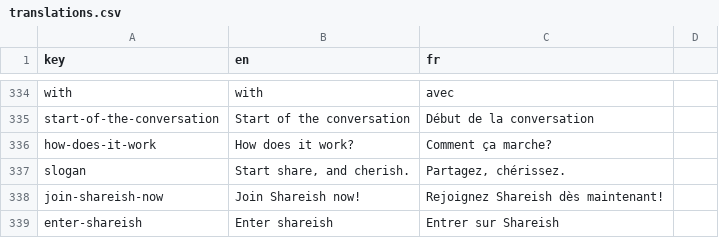
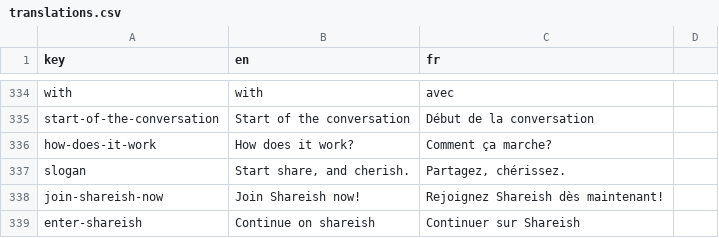
Before and after one commit to shareish/shareish, a CSV file: frontend/src/locales/translations.csv, drawn as a sheet; only a part is shown, gaps mark what is left out; the diff covers the shown part only.

```diff
--- a/frontend/src/locales/translations.csv
+++ b/frontend/src/locales/translations.csv
@@ -338,2 +338,2 @@ slogan,"Start share, and cherish.","Partagez, chérissez."
 join-shareish-now,Join Shareish now!,Rejoignez Shareish dès maintenant!
-enter-shareish,Enter shareish,Entrer sur Shareish
+enter-shareish,Continue on shareish,Continuer sur Shareish
```
Also changed, not shown: 5 edited cells elsewhere in this file, 1 other file.
